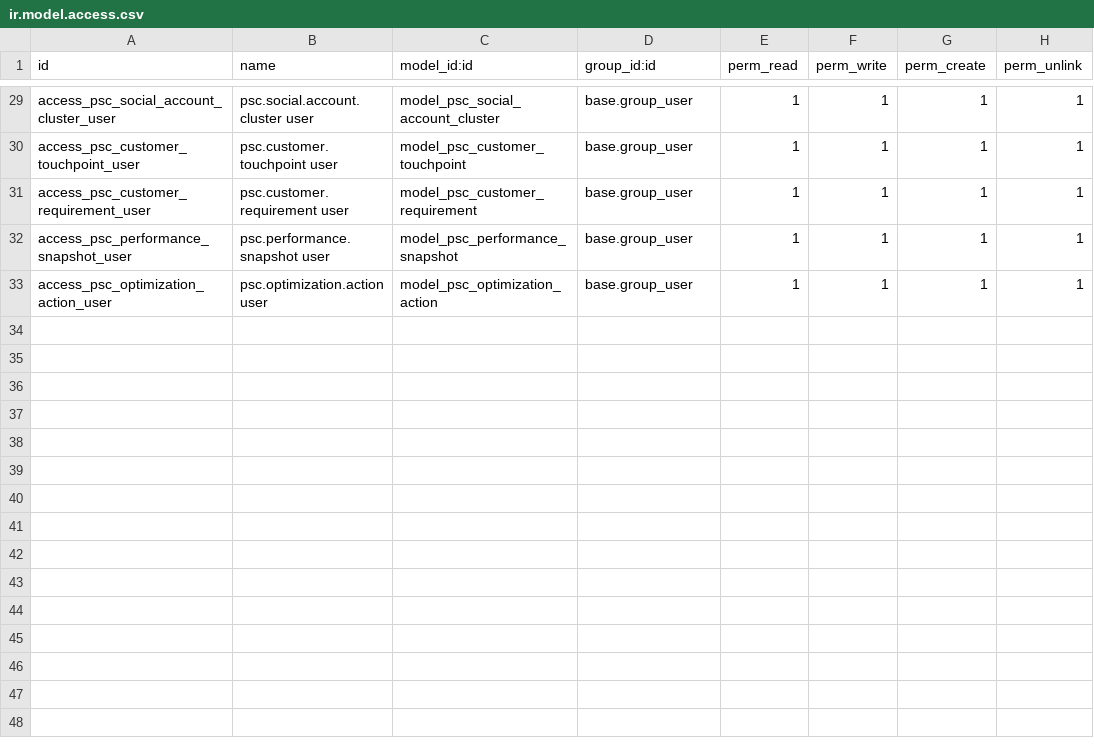
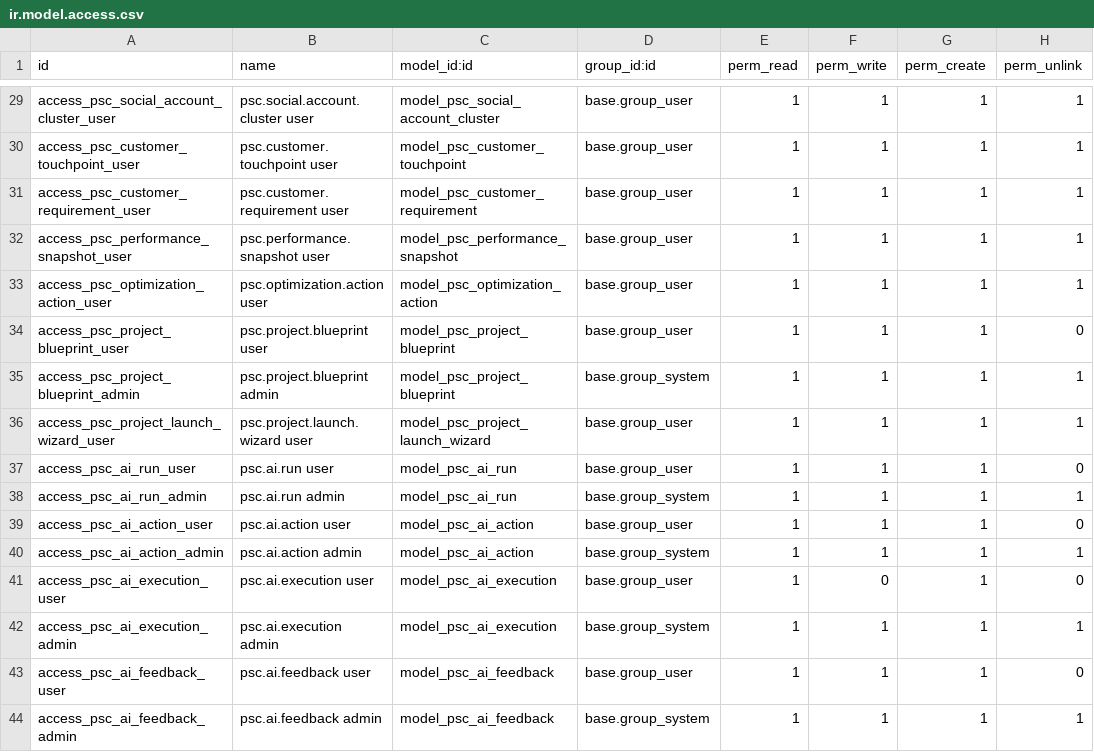
Before and after one commit to lightlink029-max/dongcheng, a CSV file: product_social_content_bridge/security/ir.model.access.csv, drawn as a sheet; only a part is shown, gaps mark what is left out.

```diff
--- a/product_social_content_bridge/security/ir.model.access.csv
+++ b/product_social_content_bridge/security/ir.model.access.csv
@@ -33 +33,12 @@ access_psc_performance_snapshot_user,psc.performance.snapshot user,model_psc_per
 access_psc_optimization_action_user,psc.optimization.action user,model_psc_optimization_action,base.group_user,1,1,1,1
+access_psc_project_blueprint_user,psc.project.blueprint user,model_psc_project_blueprint,base.group_user,1,1,1,0
+access_psc_project_blueprint_admin,psc.project.blueprint admin,model_psc_project_blueprint,base.group_system,1,1,1,1
+access_psc_project_launch_wizard_user,psc.project.launch.wizard user,model_psc_project_launch_wizard,base.group_user,1,1,1,1
+access_psc_ai_run_user,psc.ai.run user,model_psc_ai_run,base.group_user,1,1,1,0
+access_psc_ai_run_admin,psc.ai.run admin,model_psc_ai_run,base.group_system,1,1,1,1
+access_psc_ai_action_user,psc.ai.action user,model_psc_ai_action,base.group_user,1,1,1,0
+access_psc_ai_action_admin,psc.ai.action admin,model_psc_ai_action,base.group_system,1,1,1,1
+access_psc_ai_execution_user,psc.ai.execution user,model_psc_ai_execution,base.group_user,1,0,1,0
+access_psc_ai_execution_admin,psc.ai.execution admin,model_psc_ai_execution,base.group_system,1,1,1,1
+access_psc_ai_feedback_user,psc.ai.feedback user,model_psc_ai_feedback,base.group_user,1,1,1,0
+access_psc_ai_feedback_admin,psc.ai.feedback admin,model_psc_ai_feedback,base.group_system,1,1,1,1
```
Also changed, not shown: 23 other files.
